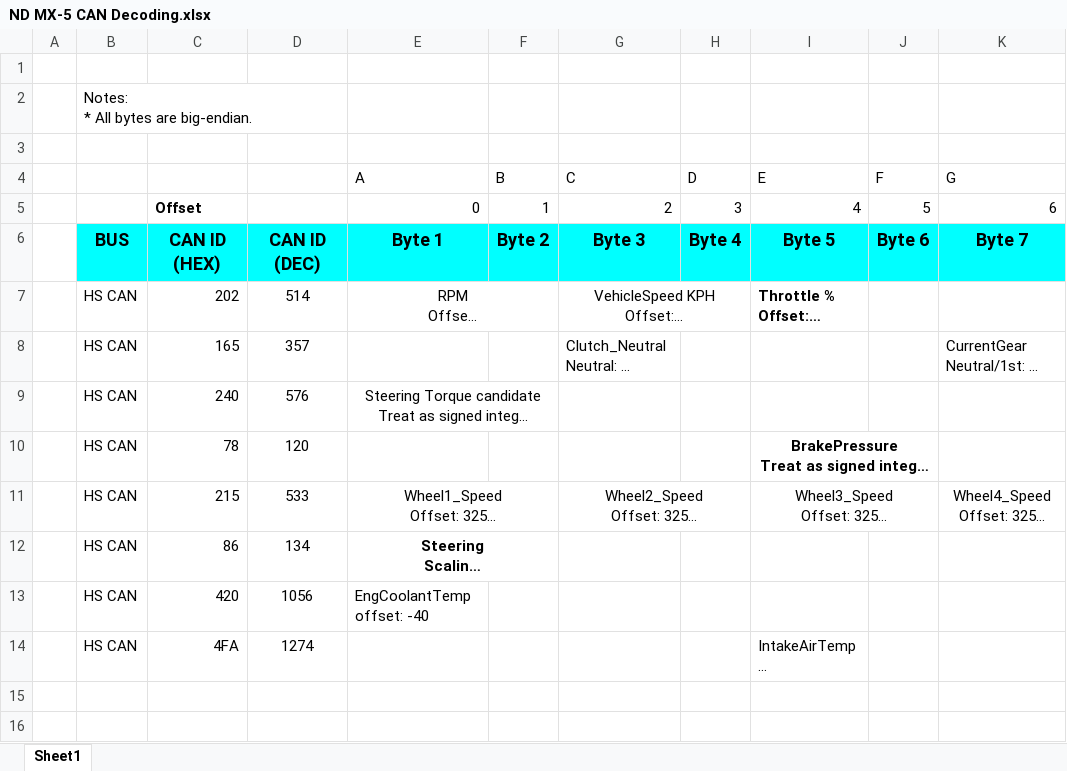
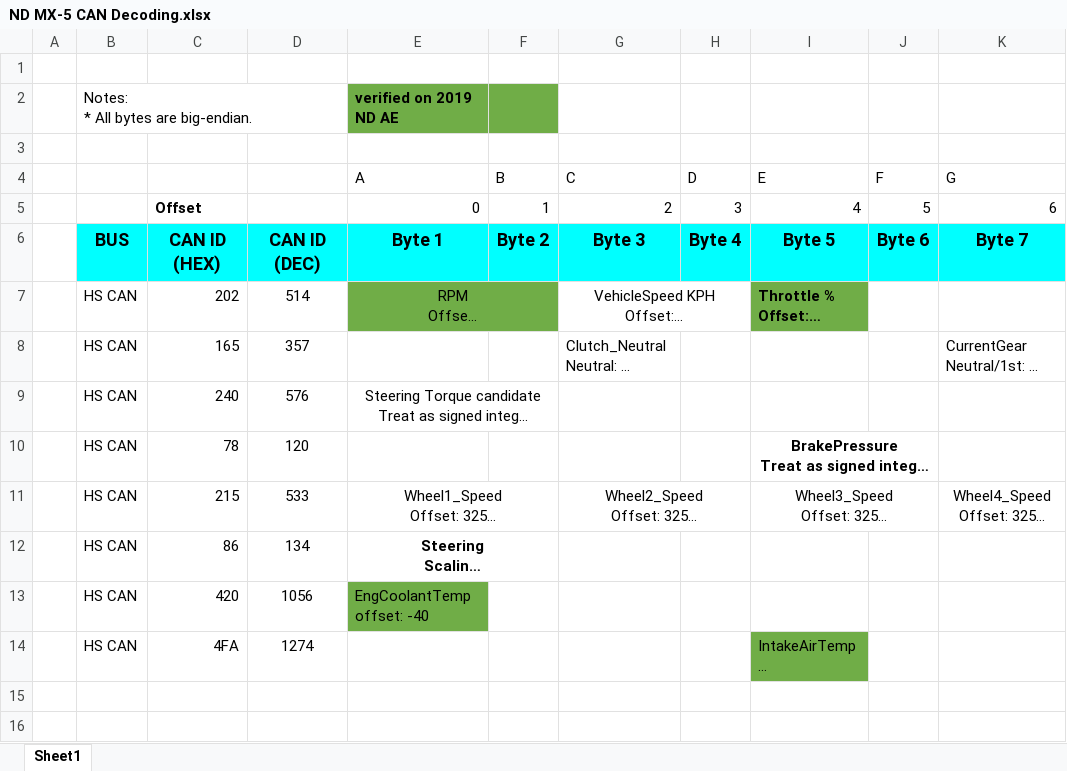
Before and after one commit to chrumck/KnurDash, an Excel workbook: design/ND MX-5 CAN Decoding.xlsx, sheet Sheet1, drawn as a sheet; only a part is shown; long unchanged cells end in …; values as stored, in another font and other column widths than the file's, no borders; charts and pictures not drawn; the diff names each change by its address in the sheet, - before the commit and + after, or states it on an @@ line.

Commit message:
working on CAN decoding

```diff
--- a/design/ND MX-5 CAN Decoding.xlsx (sheet Sheet1)
+++ b/design/ND MX-5 CAN Decoding.xlsx (sheet Sheet1)
-E2 (A): (empty)
+E2 (A): verified on 2019 ND AE
-E2:F2 fill: none
+E2:F2 fill: #70AD47
-E7:F7 fill: none
+E7:F7 fill: #70AD47
-I7 fill: none
+I7 fill: #70AD47
-E13 fill: none
+E13 fill: #70AD47
-I14 fill: none
+I14 fill: #70AD47
```
Also changed, not shown: 1 other file.
